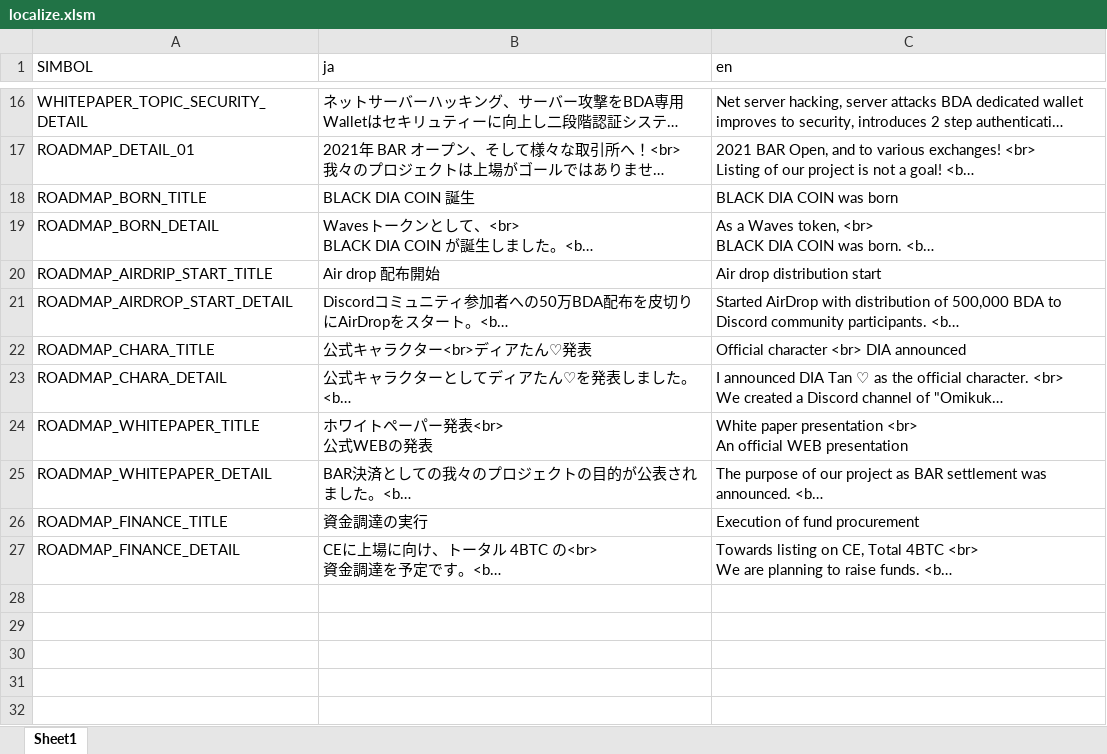
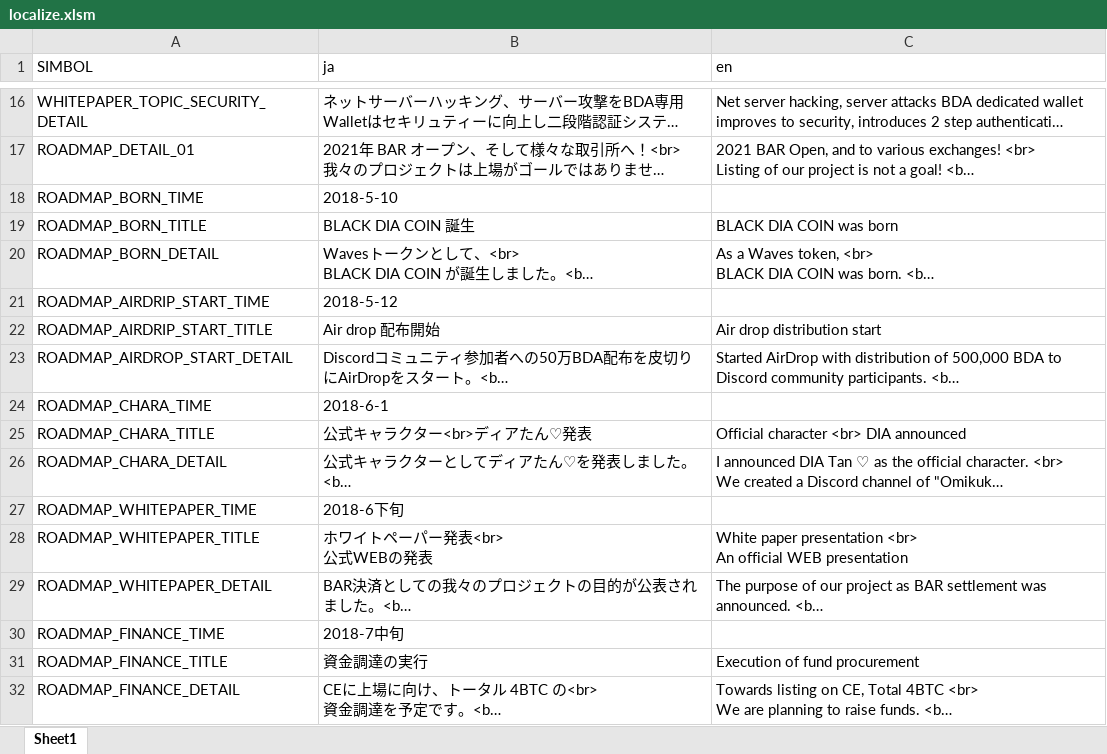
Before and after one commit to BDACOIN/bdacoin.org, an Excel workbook: public_html/localize/localize.xlsm, sheet Sheet1, drawn as a sheet; only a part is shown, gaps mark what is left out; long unchanged cells end in …; values as stored, in another font and other column widths than the file's, no borders; the diff covers the shown part only; the diff names each change by its address in the sheet, - before the commit and + after, or states it on an @@ line.

```diff
--- a/public_html/localize/localize.xlsm (sheet Sheet1)
+++ b/public_html/localize/localize.xlsm (sheet Sheet1)
+row 18: ROADMAP_BORN_TIME | 2018-5-10
+row 21: ROADMAP_AIRDRIP_START_TIME | 2018-5-12
+row 24: ROADMAP_CHARA_TIME | 2018-6-1
+row 27: ROADMAP_WHITEPAPER_TIME | 2018-6下旬
+row 30: ROADMAP_FINANCE_TIME | 2018-7中旬
```
Also changed, not shown: 50 added rows elsewhere in this sheet, 2 other files.
